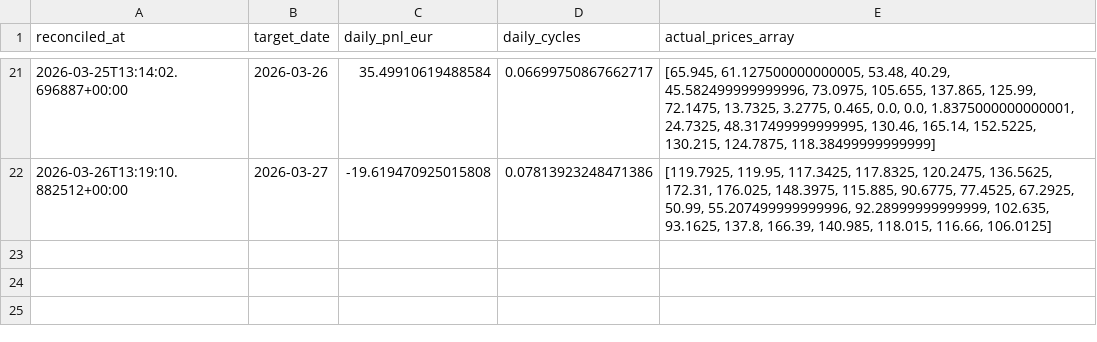
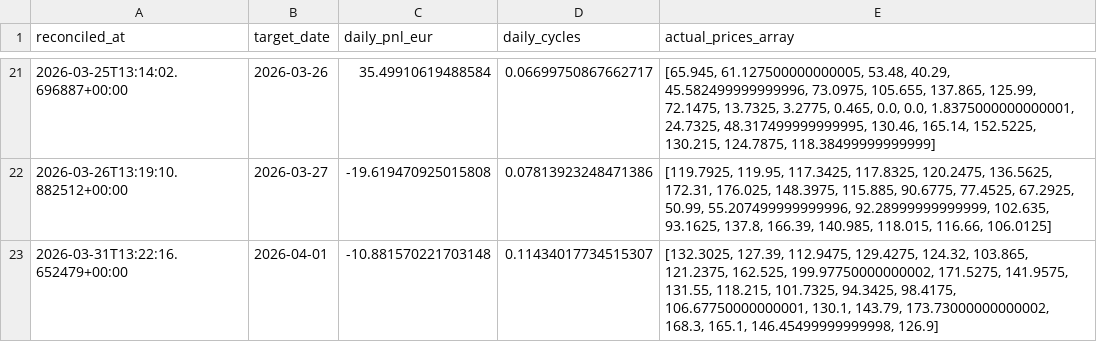
Before and after one commit to Pchambet/Helios-Quant-Core, a CSV file: data/paper/paper_pnl_log.csv, drawn as a sheet; only a part is shown, gaps mark what is left out.

```diff
--- a/data/paper/paper_pnl_log.csv
+++ b/data/paper/paper_pnl_log.csv
@@ -22 +22,2 @@ reconciled_at,target_date,daily_pnl_eur,daily_cycles,actual_prices_array
 2026-03-26T13:19:10.882512+00:00,2026-03-27,-19.619470925015808,0.07813923248471386,"[119.7925, 119.95, 117.3425, 117.8325, 120.2475, 136.5625, 172.31, 176.025, 148.3975, 115.885, 90.6775, 77.4525, 67.2925, 50.99, 55.207499999999996, 92.28999999999999, 102.635, 93.1625, 137.8, 166.39, 140.985, 118.015, 116.66, 106.0125]"
+2026-03-31T13:22:16.652479+00:00,2026-04-01,-10.881570221703148,0.11434017734515307,"[132.3025, 127.39, 112.9475, 129.4275, 124.32, 103.865, 121.2375, 162.525, 199.97750000000002, 171.5275, 141.9575, 131.55, 118.215, 101.7325, 94.3425, 98.4175, 106.67750000000001, 130.1, 143.79, 173.73000000000002, 168.3, 165.1, 146.45499999999998, 126.9]"
```
